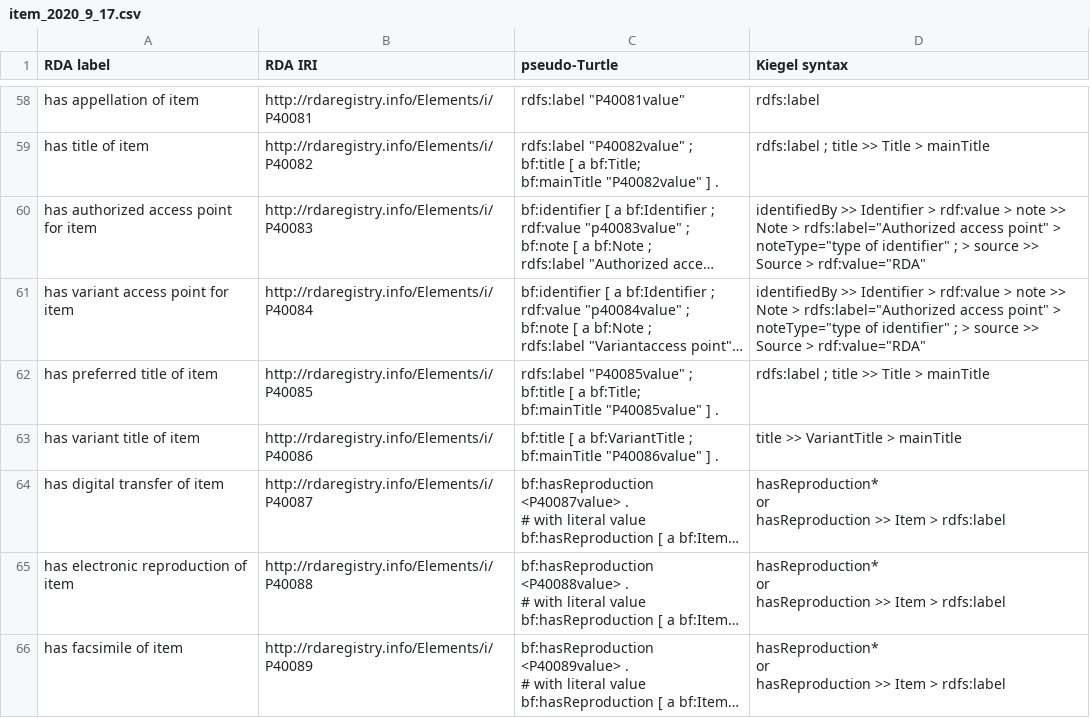
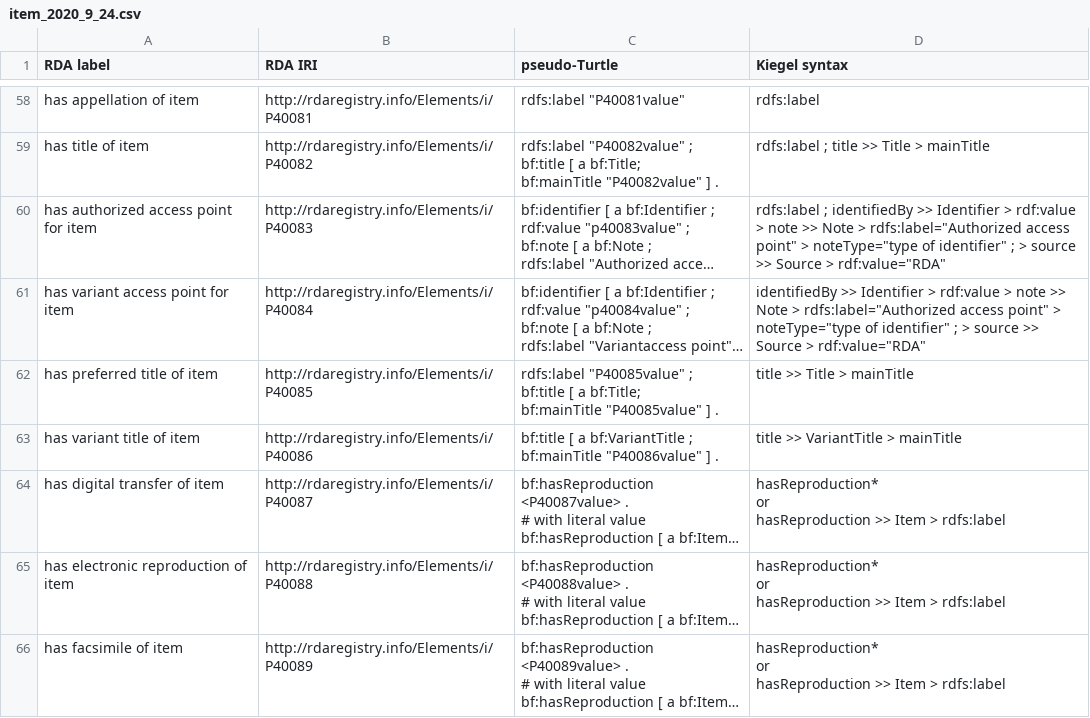
Before and after one commit to uwlib-cams/rml, a CSV file: generateRML/csv_dir/item_2020_9_24.csv (was generateRML/csv_dir/item_2020_9_17.csv), drawn as a sheet; only a part is shown, gaps mark what is left out; long unchanged cells end in …; the diff names each change by its address in the sheet, - before the commit and + after, or states it on an @@ line.

```diff
--- a/generateRML/csv_dir/item_2020_9_17.csv
+++ b/generateRML/csv_dir/item_2020_9_24.csv
-D60 (Kiegel syntax): identifiedBy >>…
+D60 (Kiegel syntax): rdfs:label ; identifiedBy >>…
-D62 (Kiegel syntax): rdfs:label ; title >> Title > mainTitle
+D62 (Kiegel syntax): title >> Title > mainTitle
```
Also changed, not shown: generateRML/csv_dir/manifestation_2020_9_24.csv, generateRML/csv_dir/work_2020_9_24.csv, 2 other files.
